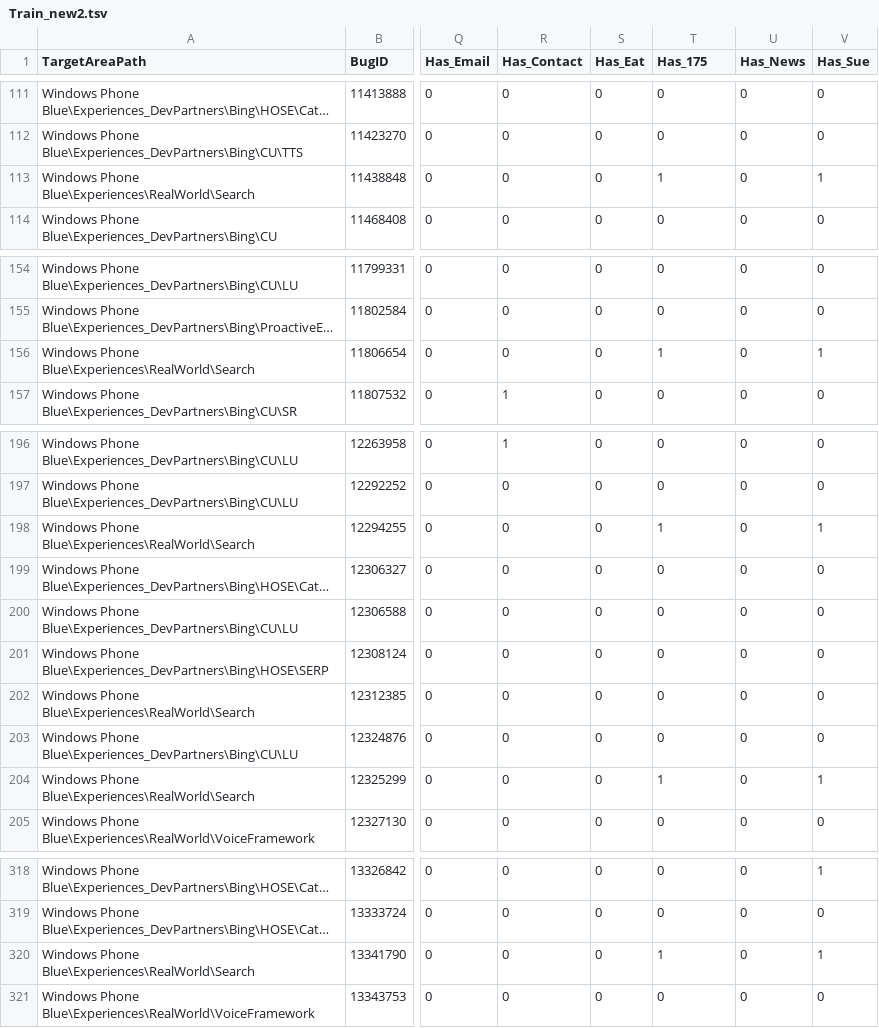
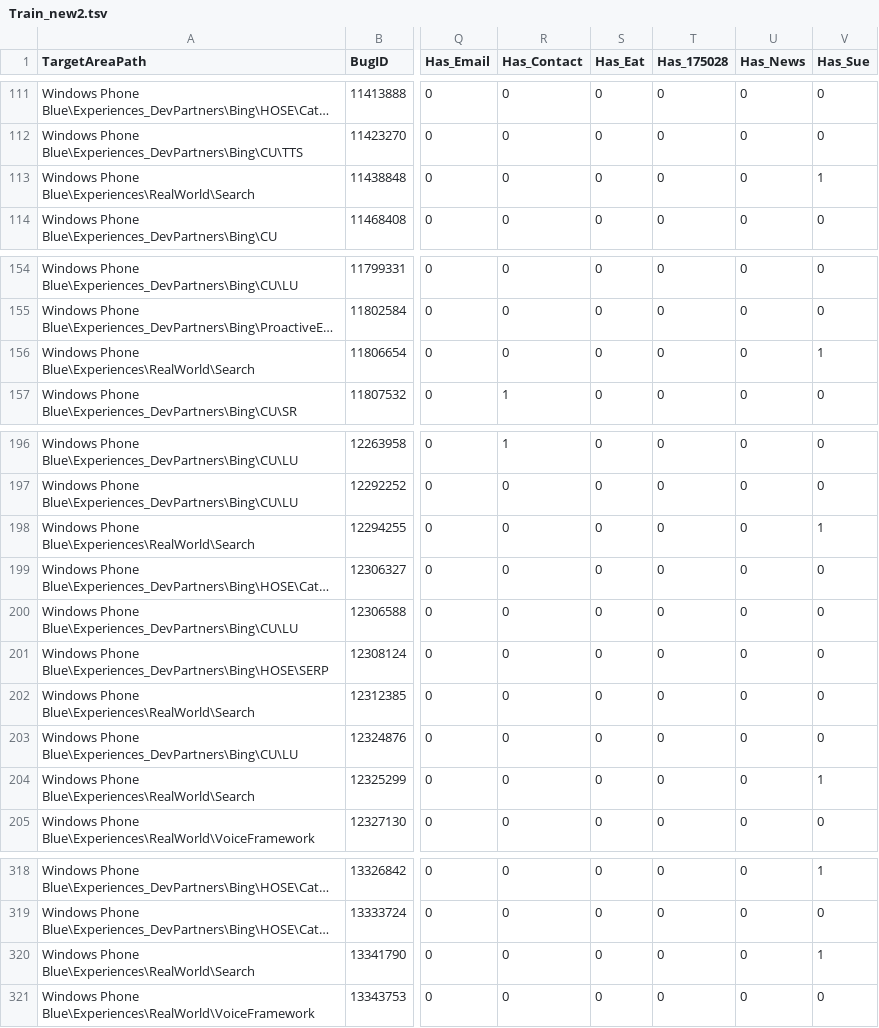
Before and after one commit to sawyercade/MLHackathon, a TSV file: ChallengeData/Train_new2.tsv, drawn as a sheet; only a part is shown, gaps mark what is left out; long unchanged cells end in …; the diff covers the shown part only; the diff names each change by its address in the sheet, - before the commit and + after, or states it on an @@ line.

Commit message:
175->175028

```diff
--- a/ChallengeData/Train_new2.tsv
+++ b/ChallengeData/Train_new2.tsv
-T1: Has_175
+T1: Has_175028
-T113 (Has_175028): 1
+T113 (Has_175028): 0
-T156 (Has_175028): 1
+T156 (Has_175028): 0
-T198 (Has_175028): 1
+T198 (Has_175028): 0
-T204 (Has_175028): 1
+T204 (Has_175028): 0
-T320 (Has_175028): 1
+T320 (Has_175028): 0
```
Also changed, not shown: 20 edited cells elsewhere in this file.
